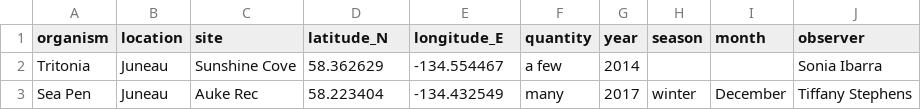
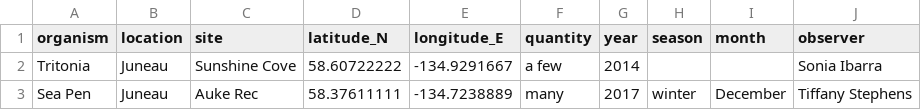
Before and after one commit to tiffanybot/Diving, a CSV file: Organism_Locations.csv, drawn as a sheet.

```diff
--- a/Organism_Locations.csv
+++ b/Organism_Locations.csv
@@ -1,3 +1,3 @@
 organism,location,site,latitude_N,longitude_E,quantity,year,season,month,observer
-Tritonia,Juneau,Sunshine Cove,58.362629,-134.554467,a few,2014,,,Sonia Ibarra
-Sea Pen,Juneau,Auke Rec,58.223404,-134.432549,many,2017,winter,December,Tiffany Stephens
+Tritonia,Juneau,Sunshine Cove,58.60722222,-134.9291667,a few,2014,,,Sonia Ibarra
+Sea Pen,Juneau,Auke Rec,58.37611111,-134.7238889,many,2017,winter,December,Tiffany Stephens
```
Also changed, not shown: 1 other file.
